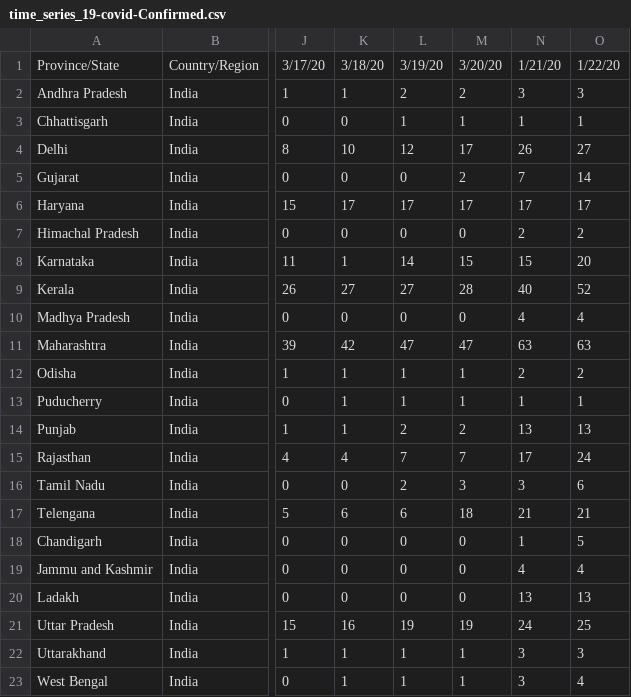
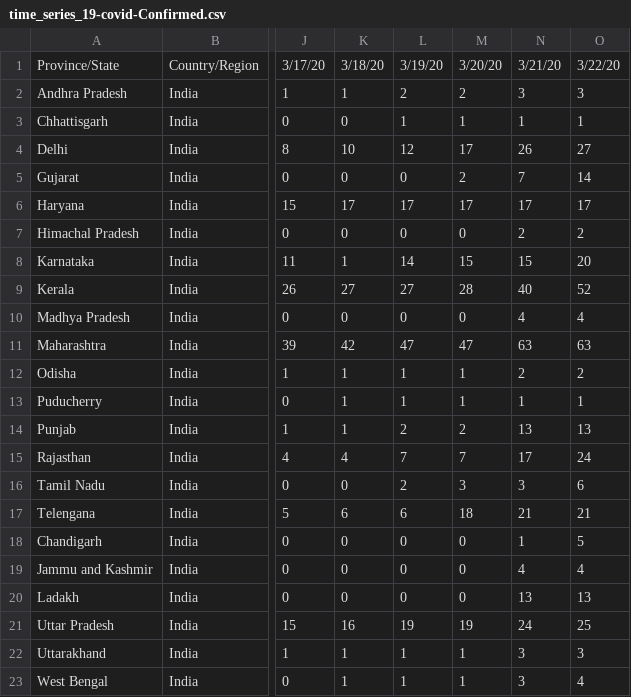
Before and after one commit to ajayprashanth36/covid19-india, a CSV file: csse_covid_19_data/csse_covid_19_time_series/time_series_19-covid-Confirmed.csv, drawn as a sheet; only a part is shown, gaps mark what is left out; the diff names each change by its address in the sheet, - before the commit and + after, or states it on an @@ line.

Commit message:
Update time_series_19-covid-Confirmed.csv

```diff
--- a/csse_covid_19_data/csse_covid_19_time_series/time_series_19-covid-Confirmed.csv
+++ b/csse_covid_19_data/csse_covid_19_time_series/time_series_19-covid-Confirmed.csv
-N1: 1/21/20
+N1: 3/21/20
-O1: 1/22/20
+O1: 3/22/20
```
